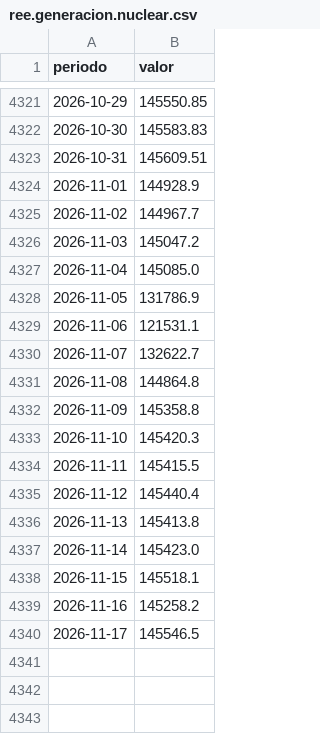
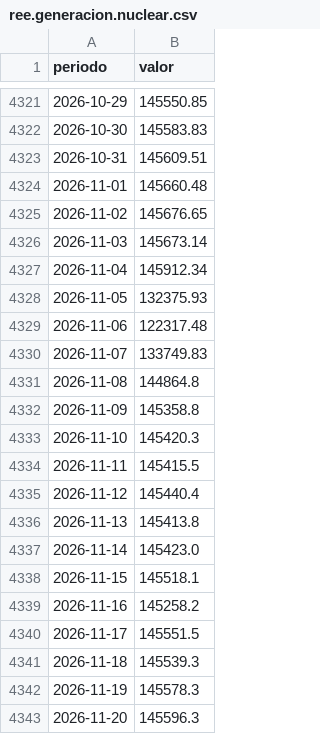
Before and after one commit to institucionesparatodos/cifras-para-todos, a CSV file: datos/historico/ree.generacion.nuclear.csv, drawn as a sheet; only a part is shown, gaps mark what is left out.

Commit message:
Datos 2026-11-20

```diff
--- a/datos/historico/ree.generacion.nuclear.csv
+++ b/datos/historico/ree.generacion.nuclear.csv
@@ -4323,9 +4323,9 @@ periodo,valor
 2026-10-31,145609.51
-2026-11-01,144928.9
-2026-11-02,144967.7
-2026-11-03,145047.2
-2026-11-04,145085.0
-2026-11-05,131786.9
-2026-11-06,121531.1
-2026-11-07,132622.7
+2026-11-01,145660.48
+2026-11-02,145676.65
+2026-11-03,145673.14
+2026-11-04,145912.34
+2026-11-05,132375.93
+2026-11-06,122317.48
+2026-11-07,133749.83
 2026-11-08,144864.8
@@ -4339,2 +4339,5 @@ periodo,valor
 2026-11-16,145258.2
-2026-11-17,145546.5
+2026-11-17,145551.5
+2026-11-18,145539.3
+2026-11-19,145578.3
+2026-11-20,145596.3
```
Also changed, not shown: datos/historico/ree.demanda.demanda.csv, datos/historico/ree.generacion.ciclo_combinado.csv, 44 other files.
